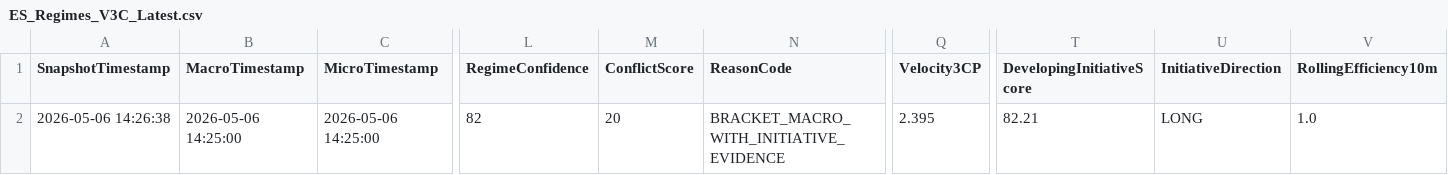
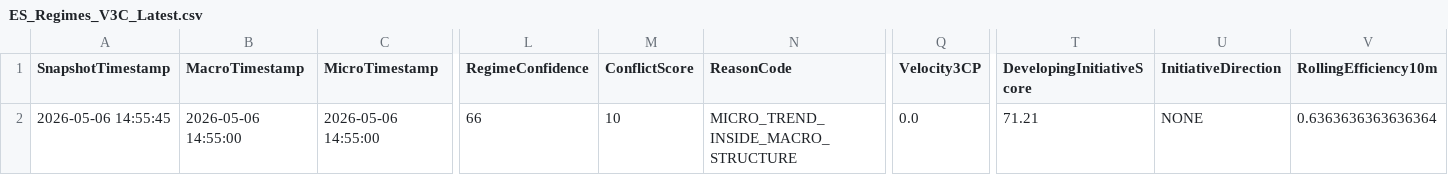
Before and after one commit to DailyLectio/hmm-regime-matrix-models, a CSV file: NT8_Regimes/V3C/ES_Regimes_V3C_Latest.csv, drawn as a sheet; only a part is shown, gaps mark what is left out; the diff covers the shown part only; the diff names each change by its address in the sheet, - before the commit and + after, or states it on an @@ line.

```diff
--- a/NT8_Regimes/V3C/ES_Regimes_V3C_Latest.csv
+++ b/NT8_Regimes/V3C/ES_Regimes_V3C_Latest.csv
-A2 (SnapshotTimestamp): 2026-05-06 14:26:38
+A2 (SnapshotTimestamp): 2026-05-06 14:55:45
-B2 (MacroTimestamp): 2026-05-06 14:25:00
+B2 (MacroTimestamp): 2026-05-06 14:55:00
-C2 (MicroTimestamp): 2026-05-06 14:25:00
+C2 (MicroTimestamp): 2026-05-06 14:55:00
-L2 (RegimeConfidence): 82
+L2 (RegimeConfidence): 66
-M2 (ConflictScore): 20
+M2 (ConflictScore): 10
-N2 (ReasonCode): BRACKET_MACRO_WITH_INITIATIVE_EVIDENCE
+N2 (ReasonCode): MICRO_TREND_INSIDE_MACRO_STRUCTURE
-Q2 (Velocity3CP): 2.395
+Q2 (Velocity3CP): 0.0
-T2 (DevelopingInitiativeScore): 82.21
+T2 (DevelopingInitiativeScore): 71.21
-U2 (InitiativeDirection): LONG
+U2 (InitiativeDirection): NONE
-V2 (RollingEfficiency10m): 1.0
+V2 (RollingEfficiency10m): 0.6363636363636364
```
Also changed, not shown: 15 edited cells elsewhere in this file, NT8_Regimes/OG/TradeLog/OG_MomentumSlope_v1_2_TradeLog.csv, NT8_Regimes/V3C/NQ_Regimes_V3C_Latest.csv, 3 other files.
